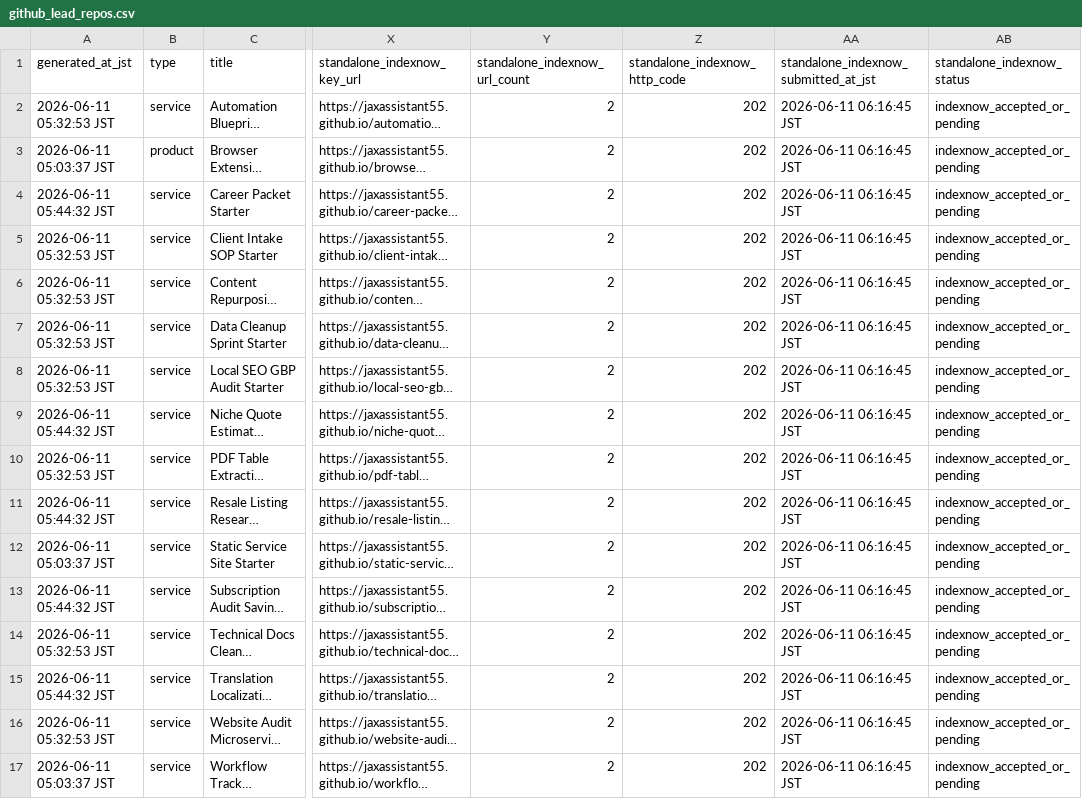
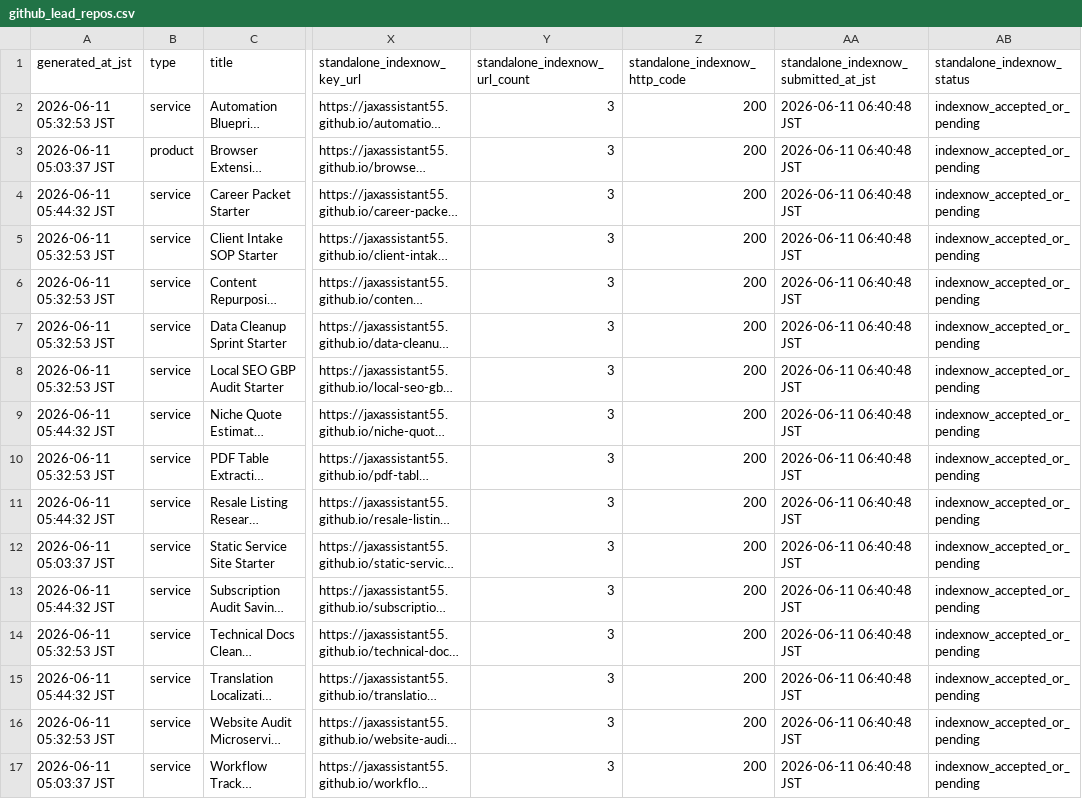
Before and after one commit to jaxassistant55/jax-micro-offer-studio, a CSV file: docs/github_lead_repos.csv, drawn as a sheet; only a part is shown, gaps mark what is left out; long unchanged cells end in …; the diff names each change by its address in the sheet, - before the commit and + after, or states it on an @@ line.

Commit message:
Add prefilled standalone inquiry links

```diff
--- a/docs/github_lead_repos.csv
+++ b/docs/github_lead_repos.csv
-Y2:Y17 (standalone_indexnow_url_count): 2
+Y2:Y17 (standalone_indexnow_url_count): 3
-Z2:Z17 (standalone_indexnow_http_code): 202
+Z2:Z17 (standalone_indexnow_http_code): 200
-AA2:AA17: 2026-06-11 06:16:45 JST
+AA2:AA17: 2026-06-11 06:40:48 JST
```
Also changed, not shown: proof_monitor.csv, public_launch_manifest.csv, 10 other files.
